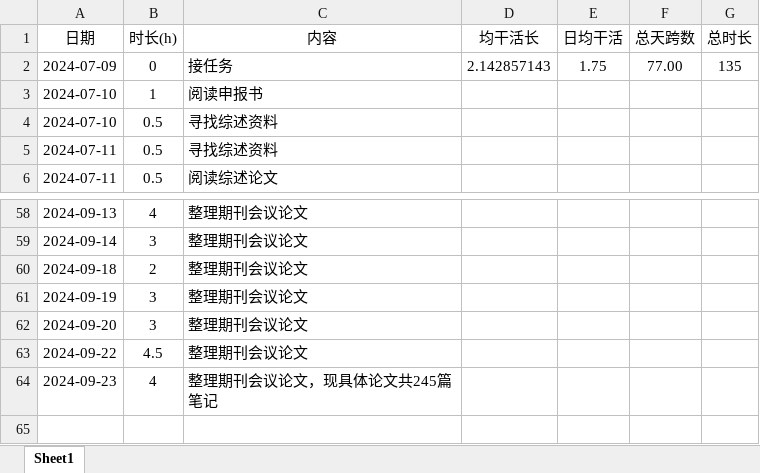
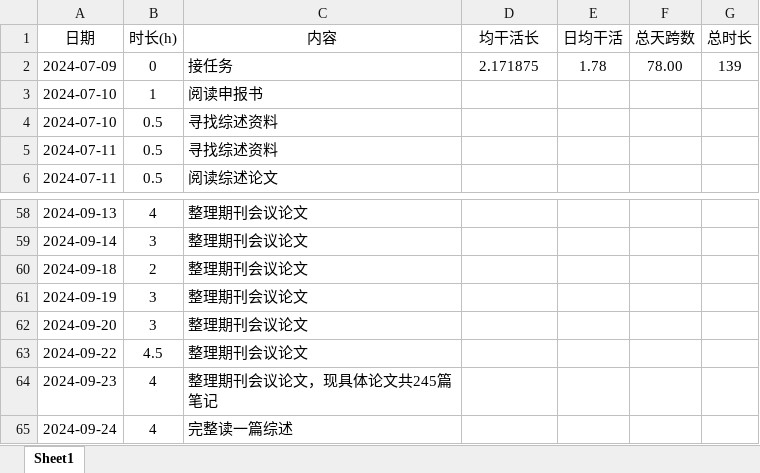
Before and after one commit to lr580/trafficFlowPredictionSurvey, an Excel workbook: process.xlsx, sheet Sheet1, drawn as a sheet; only a part is shown, gaps mark what is left out; values as stored, in another font and other column widths than the file's, no borders; the diff names each change by its address in the sheet, - before the commit and + after, or states it on an @@ line.

```diff
--- a/process.xlsx (sheet Sheet1)
+++ b/process.xlsx (sheet Sheet1)
-D2 (均干活长): 2.142857143
+D2 (均干活长): 2.171875
-E2 (日均干活): 1.75
+E2 (日均干活): 1.78
-F2 (总天跨数): 77.00
+F2 (总天跨数): 78.00
-G2 (总时长): 135
+G2 (总时长): 139
+row 65: 2024-09-24 | 4 | 完整读一篇综述
```
Also changed, not shown: 2 other files.
